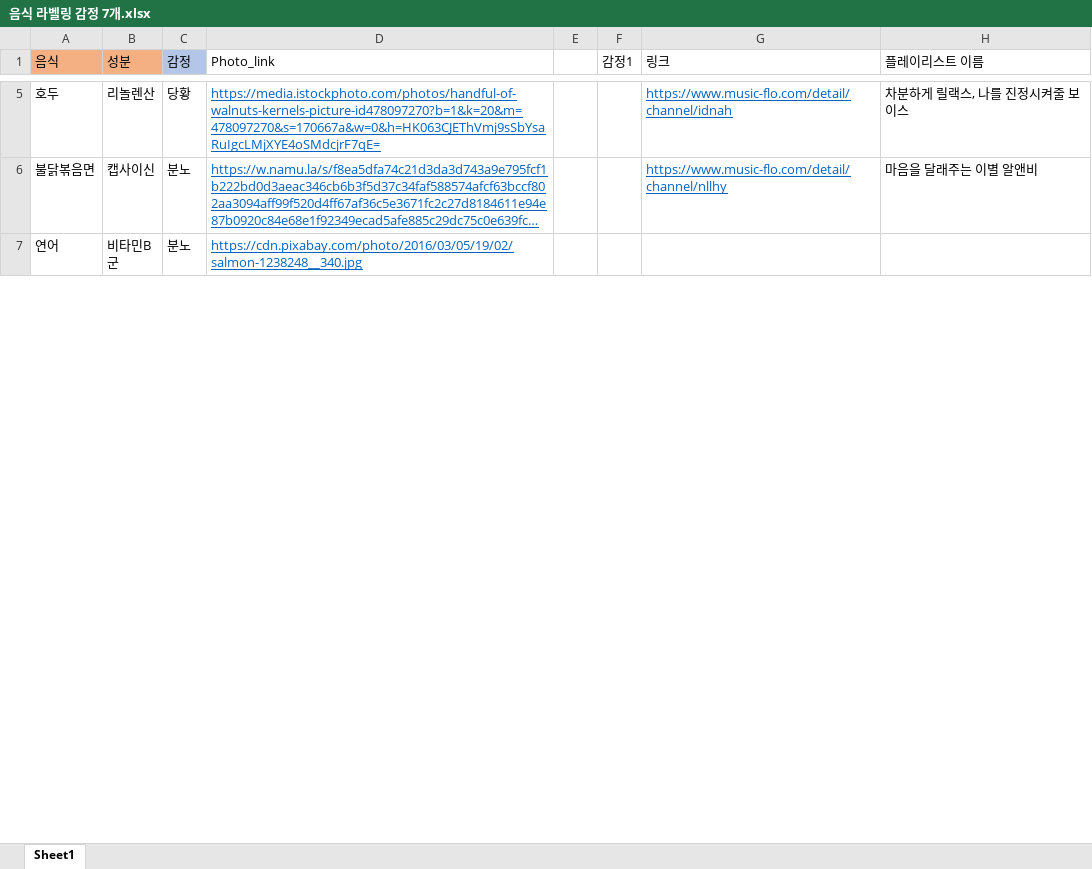
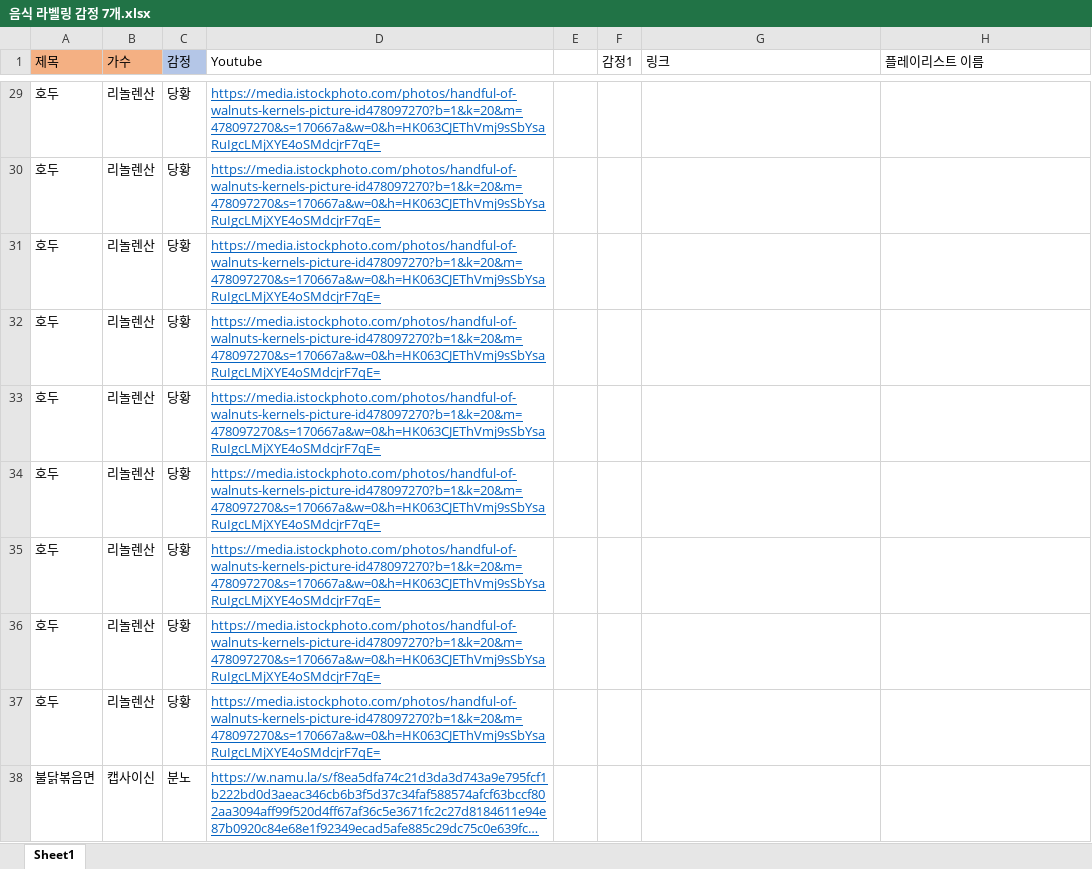
Before and after one commit to soloy8/AI_Diary, an Excel workbook: data/음식 라벨링 감정 7개.xlsx, sheet Sheet1, drawn as a sheet; only a part is shown, gaps mark what is left out; the shorter side is filled out with more unchanged rows; long unchanged cells end in …; values as stored, in another font and other column widths than the file's, no borders; addresses are those after the commit; the diff covers the shown part only; the diff names each change by its address in the sheet, - before the commit and + after, or states it on an @@ line.

```diff
--- a/data/음식 라벨링 감정 7개.xlsx (sheet Sheet1)
+++ b/data/음식 라벨링 감정 7개.xlsx (sheet Sheet1)
-A1: 음식
+A1: 제목
-B1: 성분
+B1: 가수
-D1: Photo_link
+D1: Youtube
-G29 (링크): https://www.music-flo.com/detail/channel/idnah
+G29 (링크): (empty)
-H29 (플레이리스트 이름): 차분하게 릴랙스, 나를 진정시켜줄 보이스
+H29 (플레이리스트 이름): (empty)
+row 30: 호두 | 리놀렌산 | 당황 | https://media.istockphoto.com/photos/handful-of-walnuts-kernels-picture-id478097270?b=1&k=20&m=478097270&s=170667a&w=0&h=HK063CJEThVmj9sSbYsaRuIgcLMjXYE4oSMdcjrF7qE=
+row 31: 호두 | 리놀렌산 | 당황 | https://media.istockphoto.com/photos/handful-of-walnuts-kernels-picture-id478097270?b=1&k=20&m=478097270&s=170667a&w=0&h=HK063CJEThVmj9sSbYsaRuIgcLMjXYE4oSMdcjrF7qE=
+row 32: 호두 | 리놀렌산 | 당황 | https://media.istockphoto.com/photos/handful-of-walnuts-kernels-picture-id478097270?b=1&k=20&m=478097270&s=170667a&w=0&h=HK063CJEThVmj9sSbYsaRuIgcLMjXYE4oSMdcjrF7qE=
+row 33: 호두 | 리놀렌산 | 당황 | https://media.istockphoto.com/photos/handful-of-walnuts-kernels-picture-id478097270?b=1&k=20&m=478097270&s=170667a&w=0&h=HK063CJEThVmj9sSbYsaRuIgcLMjXYE4oSMdcjrF7qE=
+row 34: 호두 | 리놀렌산 | 당황 | https://media.istockphoto.com/photos/handful-of-walnuts-kernels-picture-id478097270?b=1&k=20&m=478097270&s=170667a&w=0&h=HK063CJEThVmj9sSbYsaRuIgcLMjXYE4oSMdcjrF7qE=
+row 35: 호두 | 리놀렌산 | 당황 | https://media.istockphoto.com/photos/handful-of-walnuts-kernels-picture-id478097270?b=1&k=20&m=478097270&s=170667a&w=0&h=HK063CJEThVmj9sSbYsaRuIgcLMjXYE4oSMdcjrF7qE=
+row 36: 호두 | 리놀렌산 | 당황 | https://media.istockphoto.com/photos/handful-of-walnuts-kernels-picture-id478097270?b=1&k=20&m=478097270&s=170667a&w=0&h=HK063CJEThVmj9sSbYsaRuIgcLMjXYE4oSMdcjrF7qE=
+row 37: 호두 | 리놀렌산 | 당황 | https://media.istockphoto.com/photos/handful-of-walnuts-kernels-picture-id478097270?b=1&k=20&m=478097270&s=170667a&w=0&h=HK063CJEThVmj9sSbYsaRuIgcLMjXYE4oSMdcjrF7qE=
-G38 (링크): https://www.music-flo.com/detail/channel/nllhy
+G38 (링크): (empty)
-H38 (플레이리스트 이름): 마음을 달래주는 이별 알앤비
+H38 (플레이리스트 이름): (empty)
```
Also changed, not shown: 103 added rows, 6 removed rows and 22 edited cells elsewhere in this sheet, 4 other files.
